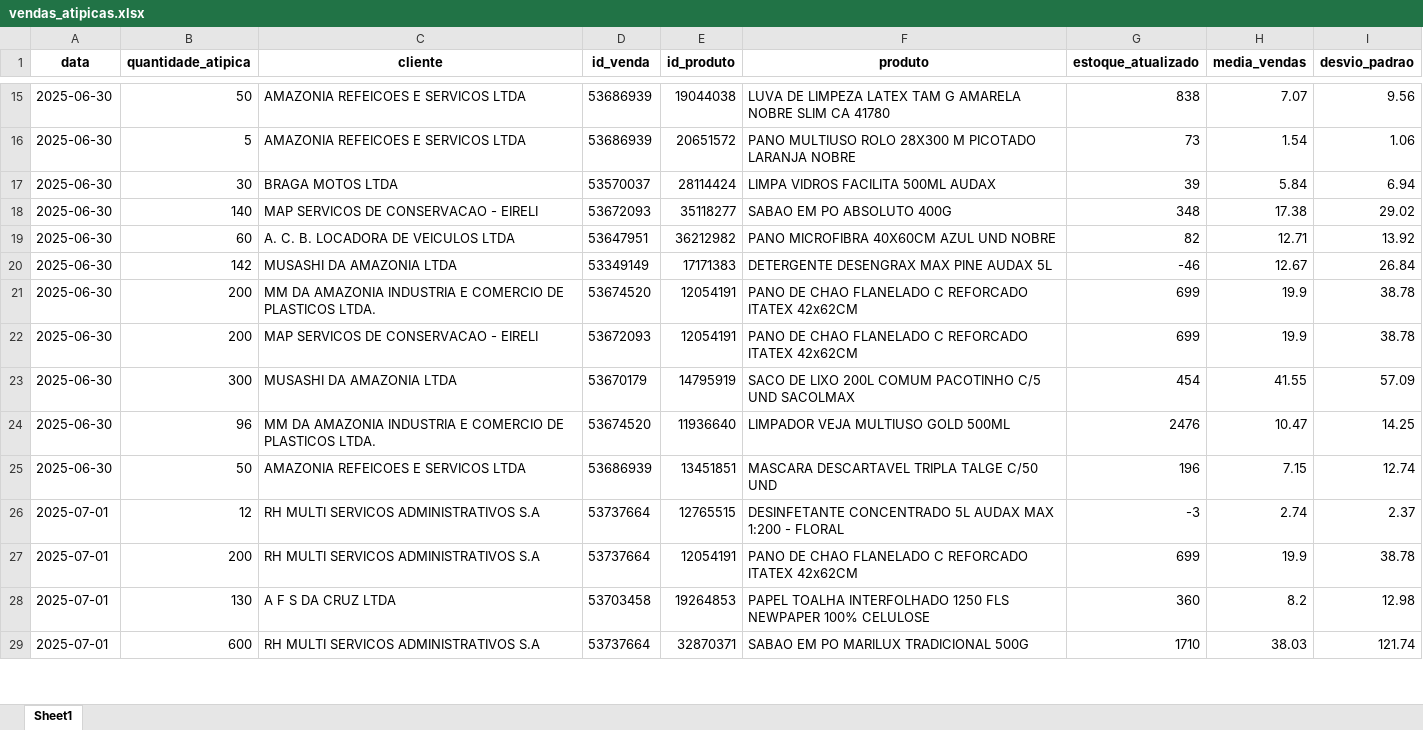
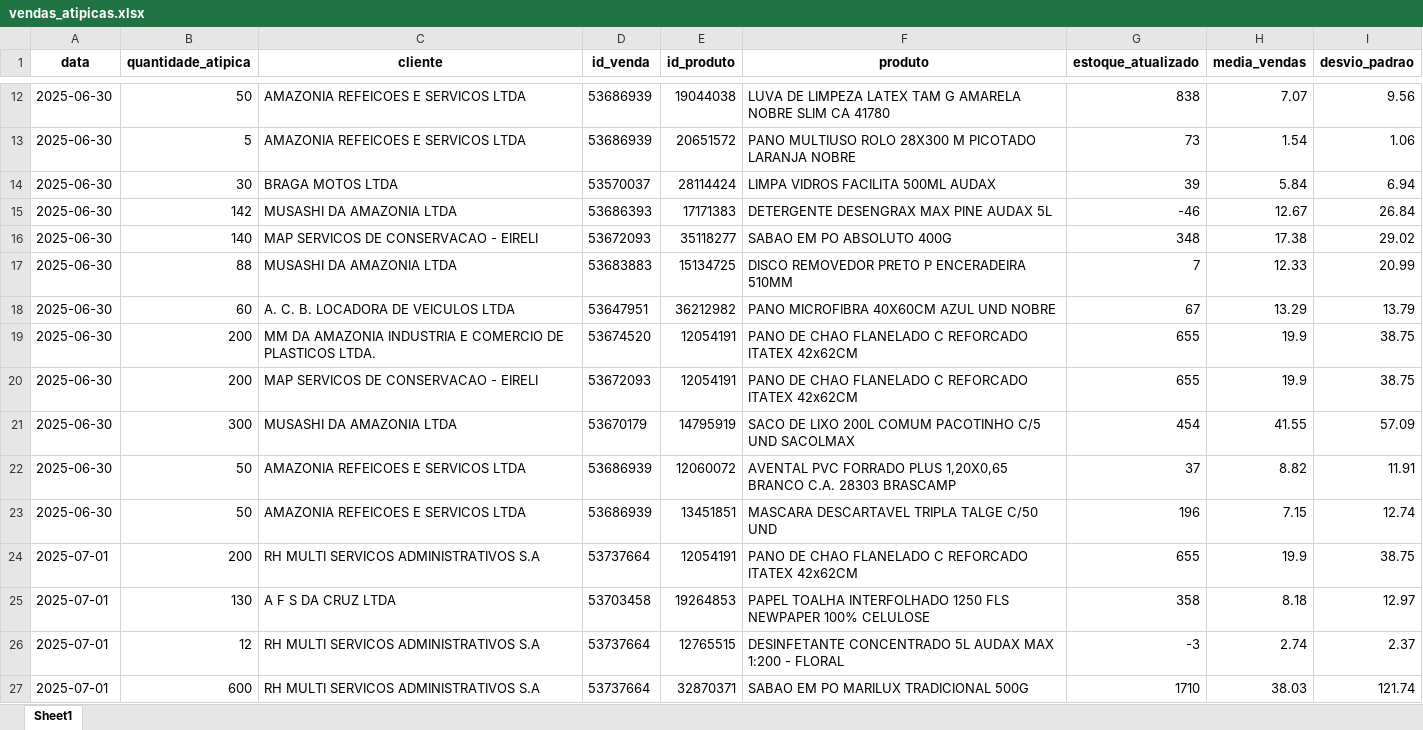
Before and after one commit to maloka-ai/poc-dashboard, an Excel workbook: dados/ADD/Dados_ADD_PF/vendas_atipicas.xlsx, sheet Sheet1, drawn as a sheet; only a part is shown, gaps mark what is left out; values as stored, in another font and other column widths than the file's, no borders; removed rows and columns are numbered as before the commit, all else as after; the diff covers the shown part only; the diff names each change by its address in the sheet, - before the commit and + after, or states it on an @@ line.

```diff
--- a/dados/ADD/Dados_ADD_PF/vendas_atipicas.xlsx (sheet Sheet1)
+++ b/dados/ADD/Dados_ADD_PF/vendas_atipicas.xlsx (sheet Sheet1)
+row 15: 2025-06-30 | 142 | MUSASHI DA AMAZONIA LTDA | 53686393 | 17171383 | DETERGENTE DESENGRAX MAX PINE AUDAX 5L | -46 | 12.67 | 26.84
+row 17: 2025-06-30 | 88 | MUSASHI DA AMAZONIA LTDA | 53683883 | 15134725 | DISCO REMOVEDOR PRETO P ENCERADEIRA 510MM | 7 | 12.33 | 20.99
-G18 (estoque_atualizado): 82
+G18 (estoque_atualizado): 67
-H18 (media_vendas): 12.71
+H18 (media_vendas): 13.29
-I18 (desvio_padrao): 13.92
+I18 (desvio_padrao): 13.79
-row 20: 2025-06-30 | 142 | MUSASHI DA AMAZONIA LTDA | 53349149 | 17171383 | DETERGENTE DESENGRAX MAX PINE AUDAX 5L | -46 | 12.67 | 26.84
-G19:G20 (estoque_atualizado): 699
+G19:G20 (estoque_atualizado): 655
-I19:I20 (desvio_padrao): 38.78
+I19:I20 (desvio_padrao): 38.75
-row 24: 2025-06-30 | 96 | MM DA AMAZONIA INDUSTRIA E COMERCIO DE PLASTICOS LTDA. | 53674520 | 11936640 | LIMPADOR VEJA MULTIUSO GOLD 500ML | 2476 | 10.47 | 14.25
@@ row 13 moved to row 22: 2025-06-30 @@
+row 24: 2025-07-01 | 200 | RH MULTI SERVICOS ADMINISTRATIVOS S.A | 53737664 | 12054191 | PANO DE CHAO FLANELADO C REFORCADO ITATEX 42x62CM | 655 | 19.9 | 38.75
+row 25: 2025-07-01 | 130 | A F S DA CRUZ LTDA | 53703458 | 19264853 | PAPEL TOALHA INTERFOLHADO 1250 FLS NEWPAPER 100% CELULOSE | 358 | 8.18 | 12.97
-row 27: 2025-07-01 | 200 | RH MULTI SERVICOS ADMINISTRATIVOS S.A | 53737664 | 12054191 | PANO DE CHAO FLANELADO C REFORCADO ITATEX 42x62CM | 699 | 19.9 | 38.78
-row 28: 2025-07-01 | 130 | A F S DA CRUZ LTDA | 53703458 | 19264853 | PAPEL TOALHA INTERFOLHADO 1250 FLS NEWPAPER 100% CELULOSE | 360 | 8.2 | 12.98
```
Also changed, not shown: 8 added rows, 7 removed rows, 5 moved rows and 16 edited cells elsewhere in this sheet, dados/ADD/Dados_ADD_PF/analise_consistencia_estoque.xlsx, dados/ADD/Dados_ADD_PF/analise_curva_cobertura.xlsx, 28 other files.
